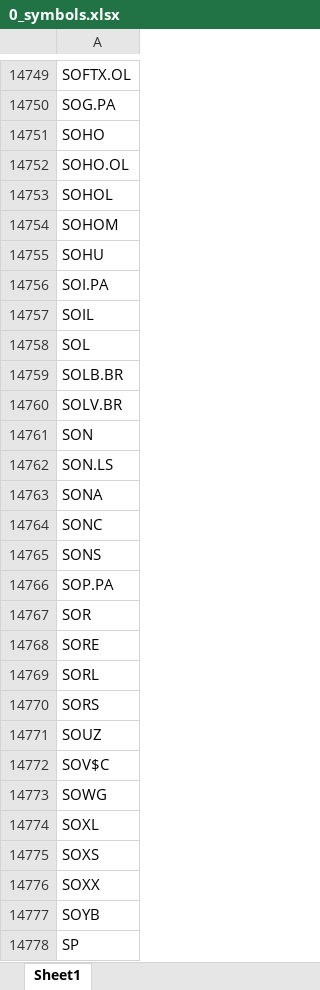
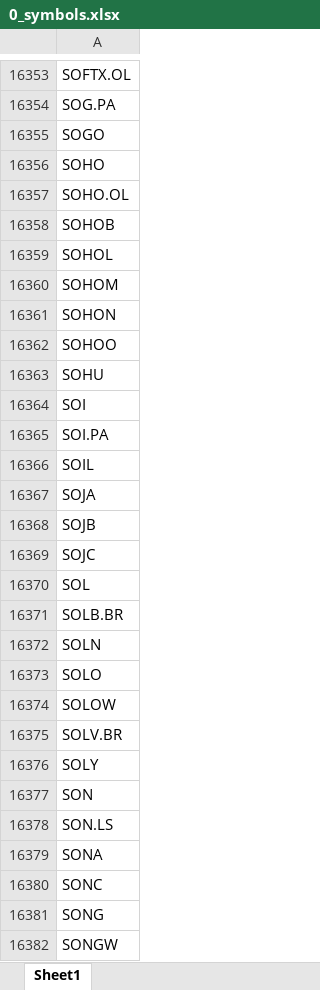
Before and after one commit to randomguy4214/poor-almanac-5, an Excel workbook: 0_input/0_symbols.xlsx, sheet Sheet1, drawn as a sheet; only a part is shown, gaps mark what is left out; the shorter side is filled out with more unchanged rows; values as stored, in another font and other column widths than the file's, no borders; the diff covers the shown part only; the diff names each change by its address in the sheet, - before the commit and + after, or states it on an @@ line.

```diff
--- a/0_input/0_symbols.xlsx (sheet Sheet1)
+++ b/0_input/0_symbols.xlsx (sheet Sheet1)
+row 16355: SOGO
+row 16358: SOHOB
+row 16361: SOHON
+row 16362: SOHOO
+row 16364: SOI
+row 16367: SOJA
+row 16368: SOJB
+row 16369: SOJC
+row 16372: SOLN
+row 16373: SOLO
+row 16374: SOLOW
+row 16376: SOLY
+row 16381: SONG
+row 16382: SONGW
```
Also changed, not shown: 1843 added rows elsewhere in this sheet, 1 other file.
